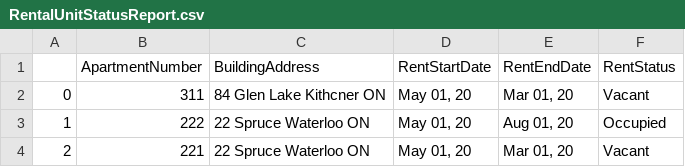
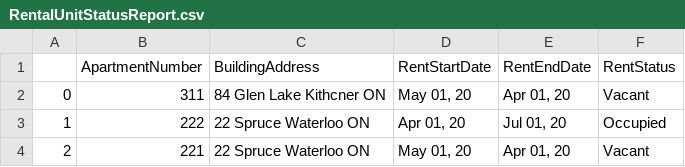
Before and after one commit to rohittha/RentProject, a CSV file: RentalUnitStatusReport.csv, drawn as a sheet.

Commit message:
Added reports 2 and 3

```diff
--- a/RentalUnitStatusReport.csv
+++ b/RentalUnitStatusReport.csv
@@ -1,4 +1,4 @@
 ,ApartmentNumber,BuildingAddress,RentStartDate,RentEndDate,RentStatus
-0,311,84 Glen Lake Kithcner ON,"May 01, 20","Mar 01, 20",Vacant
-1,222,22 Spruce Waterloo ON,"May 01, 20","Aug 01, 20",Occupied
-2,221,22 Spruce Waterloo ON,"May 01, 20","Mar 01, 20",Vacant
+0,311,84 Glen Lake Kithcner ON,"May 01, 20","Apr 01, 20",Vacant
+1,222,22 Spruce Waterloo ON,"Apr 01, 20","Jul 01, 20",Occupied
+2,221,22 Spruce Waterloo ON,"May 01, 20","Apr 01, 20",Vacant
```
Also changed, not shown: 2 other files.
